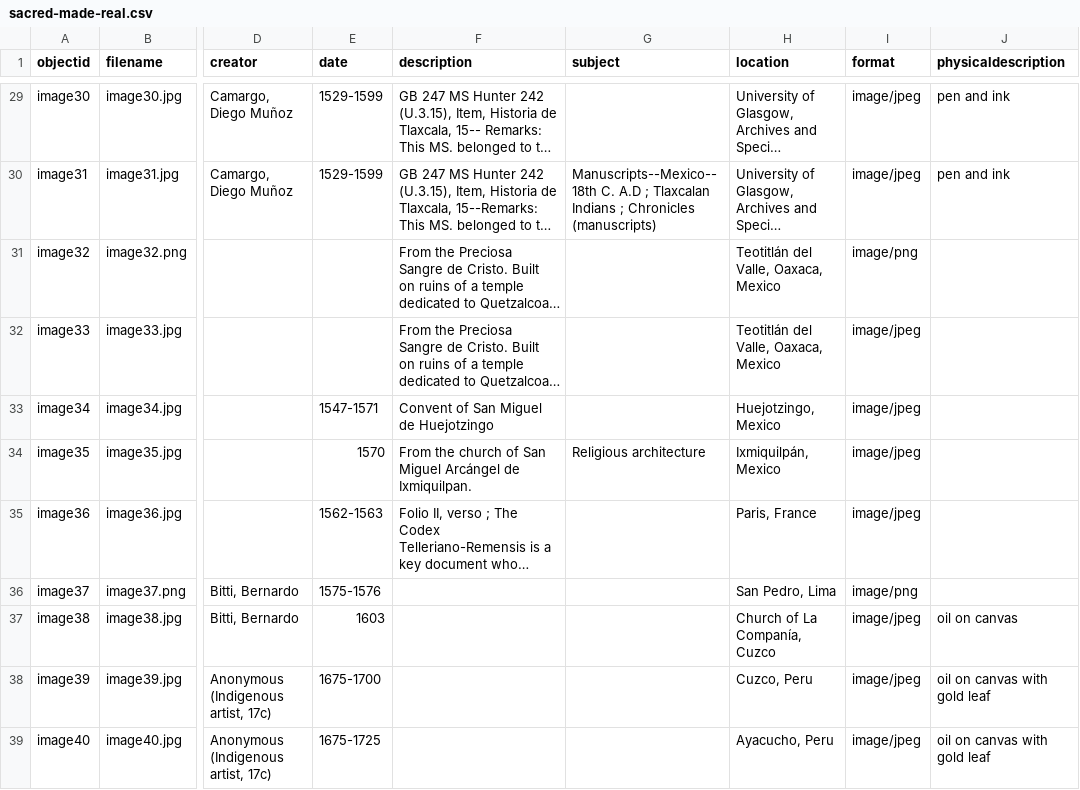
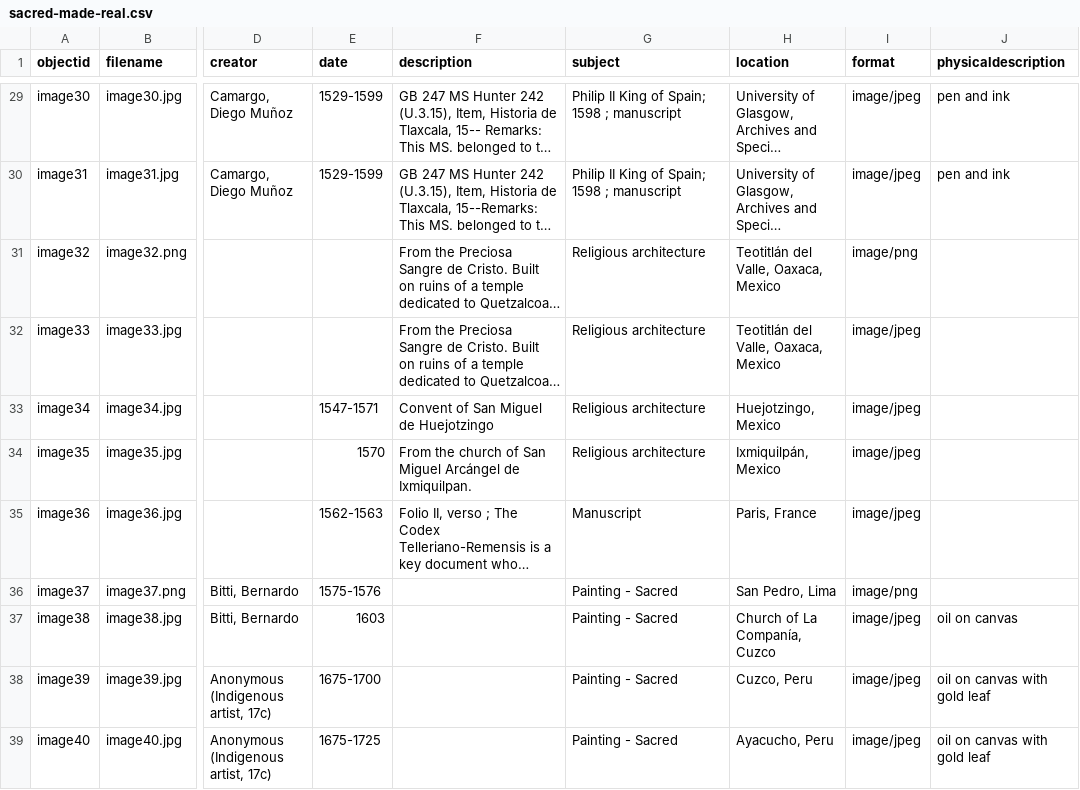
Before and after one commit to ahva-vrc/entangled-worlds, a CSV file: _data/sacred-made-real.csv, drawn as a sheet; only a part is shown, gaps mark what is left out; long unchanged cells end in …; the diff covers the shown part only; the diff names each change by its address in the sheet, - before the commit and + after, or states it on an @@ line.

Commit message:
Update sacred-made-real.csv

```diff
--- a/_data/sacred-made-real.csv
+++ b/_data/sacred-made-real.csv
-G29 (subject): (empty)
+G29 (subject): Philip II King of Spain; 1598 ; manuscript
-G30 (subject): Manuscripts--Mexico--18th C. A.D ; Tlaxcalan Indians ; Chronicles (manuscripts)
+G30 (subject): Philip II King of Spain; 1598 ; manuscript
-G31:G33 (subject): (empty)
+G31:G33 (subject): Religious architecture
-G35 (subject): (empty)
+G35 (subject): Manuscript
-G36:G39 (subject): (empty)
+G36:G39 (subject): Painting - Sacred
```
Also changed, not shown: 34 edited cells elsewhere in this file.
